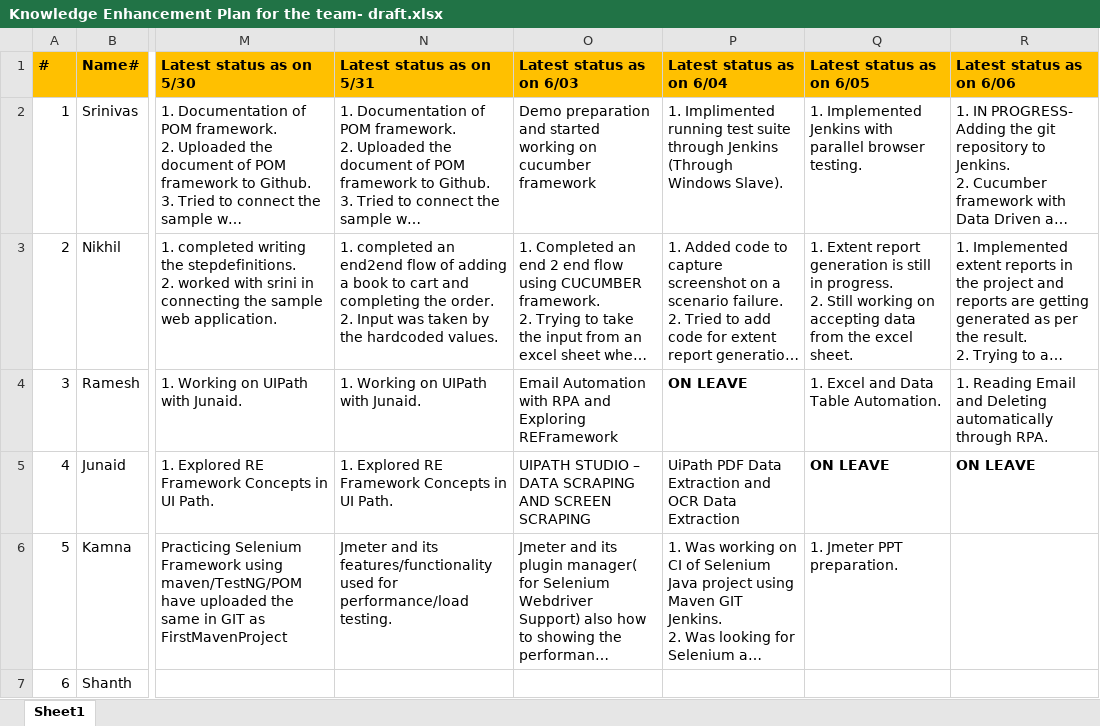
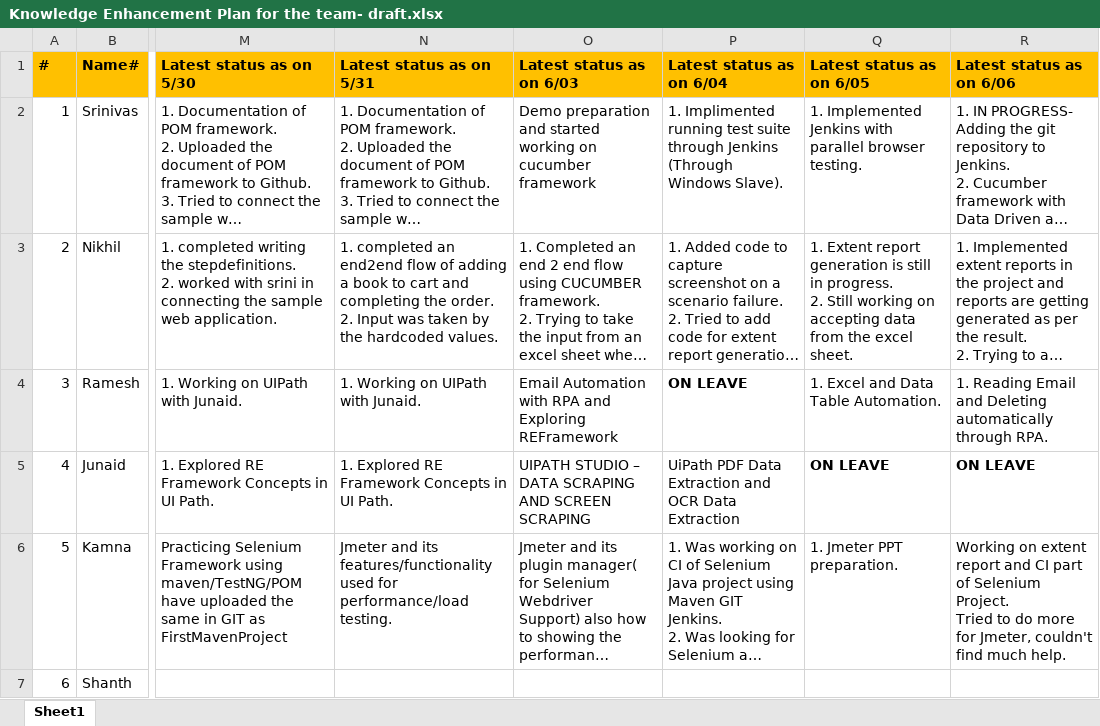
Before and after one commit to kamnaVerma/KamnaGupta, an Excel workbook: Knowledge Enhancement Plan for the team- draft.xlsx, sheet Sheet1, drawn as a sheet; only a part is shown, gaps mark what is left out; long unchanged cells end in …; values as stored, in another font and other column widths than the file's, no borders; ↵ is a line break in a cell; the diff names each change by its address in the sheet, - before the commit and + after, or states it on an @@ line.

```diff
--- a/Knowledge Enhancement Plan for the team- draft.xlsx (sheet Sheet1)
+++ b/Knowledge Enhancement Plan for the team- draft.xlsx (sheet Sheet1)
-R6 (Latest status as on 6/06): (empty)
+R6 (Latest status as on 6/06): Working on extent report and CI part of Selenium Project. ↵ Tried to do more for Jmeter, couldn't find much help.
```
Also changed, not shown: 1 other file.
